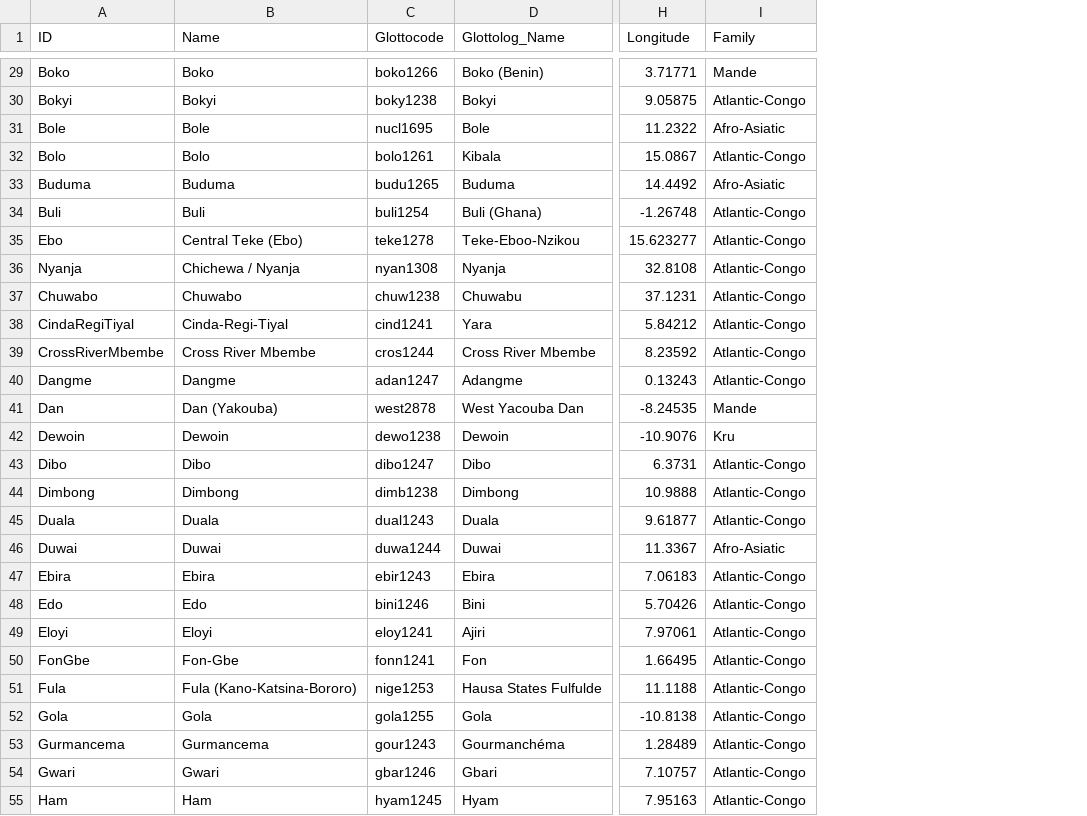
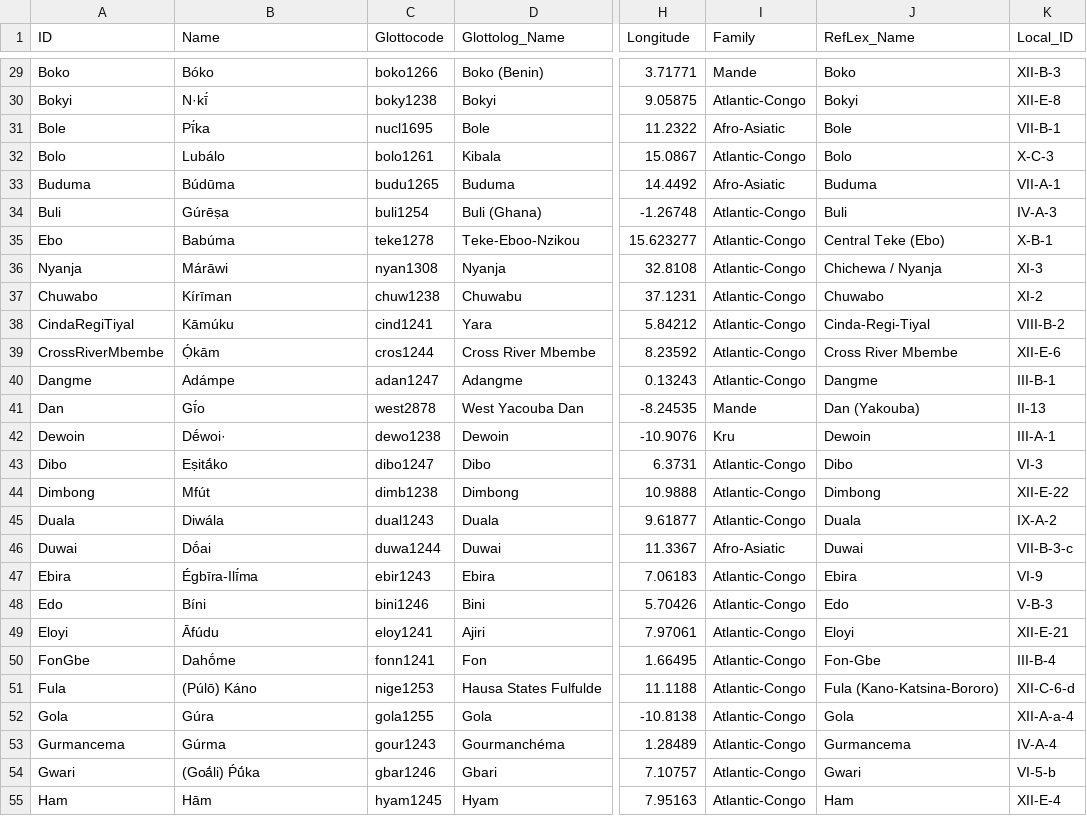
Before and after one commit to lexibank/polyglottaafricana, a CSV file: cldf/languages.csv, drawn as a sheet; only a part is shown, gaps mark what is left out; the diff covers the shown part only; the diff names each change by its address in the sheet, - before the commit and + after, or states it on an @@ line.

Commit message:
more transparency regarding language names

```diff
--- a/cldf/languages.csv
+++ b/cldf/languages.csv
+column J (RefLex_Name), rows 29-55: Boko | Bokyi | Bole | Bolo | Buduma | Buli | Central Teke (Ebo) | Chichewa / Nyanja | Chuwabo | Cinda-Regi-Tiyal | Cross River Mbembe | Dangme | Dan (Yakouba) | Dewoin | Dibo | Dimbong | Duala | Duwai | Ebira | Edo | Eloyi | Fon-Gbe | Fula (Kano-Katsina-Bororo) | Gola | Gurmancema | Gwari | Ham
+column K (Local_ID), rows 29-55: XII-B-3 | XII-E-8 | VII-B-1 | X-C-3 | VII-A-1 | IV-A-3 | X-B-1 | XI-3 | XI-2 | VIII-B-2 | XII-E-6 | III-B-1 | II-13 | III-A-1 | VI-3 | XII-E-22 | IX-A-2 | VII-B-3-c | VI-9 | V-B-3 | XII-E-21 | III-B-4 | XII-C-6-d | XII-A-a-4 | IV-A-4 | VI-5-b | XII-E-4
-B29 (Name): Boko
+B29 (Name): Bóko
-B30 (Name): Bokyi
+B30 (Name): N·kī́
-B31 (Name): Bole
+B31 (Name): Pī́ka
-B32 (Name): Bolo
+B32 (Name): Lubálo
-B33 (Name): Buduma
+B33 (Name): Búdūma
-B34 (Name): Buli
+B34 (Name): Gúrēṣa
-B35 (Name): Central Teke (Ebo)
+B35 (Name): Babúma
-B36 (Name): Chichewa / Nyanja
+B36 (Name): Márāwi
-B37 (Name): Chuwabo
+B37 (Name): Kírīman
-B38 (Name): Cinda-Regi-Tiyal
+B38 (Name): Kāmúku
-B39 (Name): Cross River Mbembe
+B39 (Name): Ọ́kām
-B40 (Name): Dangme
+B40 (Name): Adámpe
-B41 (Name): Dan (Yakouba)
+B41 (Name): Gī́o
-B42 (Name): Dewoin
+B42 (Name): Dḗwoi·
-B43 (Name): Dibo
+B43 (Name): Eṣitā́ko
-B44 (Name): Dimbong
+B44 (Name): Mfút
-B45 (Name): Duala
+B45 (Name): Diwála
-B46 (Name): Duwai
+B46 (Name): Dṓai
-B47 (Name): Ebira
+B47 (Name): Égbīra-Ilī́ma
-B48 (Name): Edo
+B48 (Name): Bíni
-B49 (Name): Eloyi
+B49 (Name): Āfúdu
-B50 (Name): Fon-Gbe
+B50 (Name): Dahṓme
-B51 (Name): Fula (Kano-Katsina-Bororo)
+B51 (Name): (Púlō) Káno
-B52 (Name): Gola
+B52 (Name): Gúra
-B53 (Name): Gurmancema
+B53 (Name): Gúrma
-B54 (Name): Gwari
+B54 (Name): (Goā́li) Ṕū́ka
-B55 (Name): Ham
+B55 (Name): Hām
```
Also changed, not shown: 132 edited cells elsewhere in this file, 5 other files.
